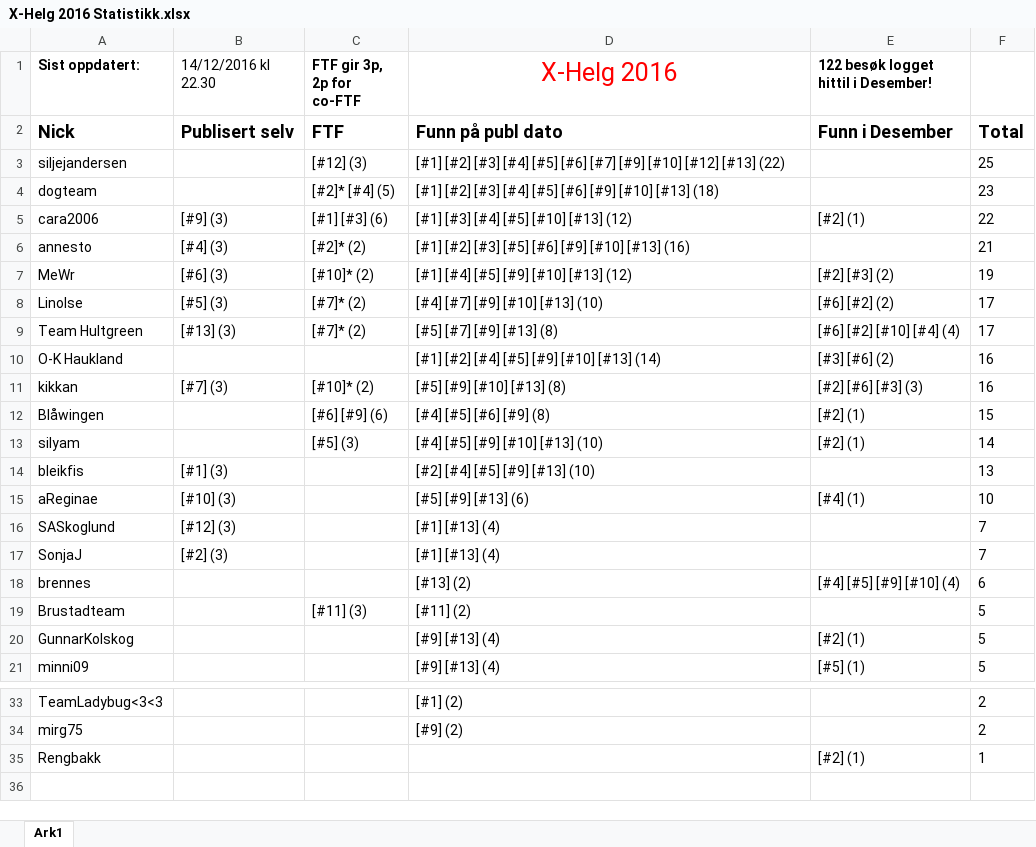
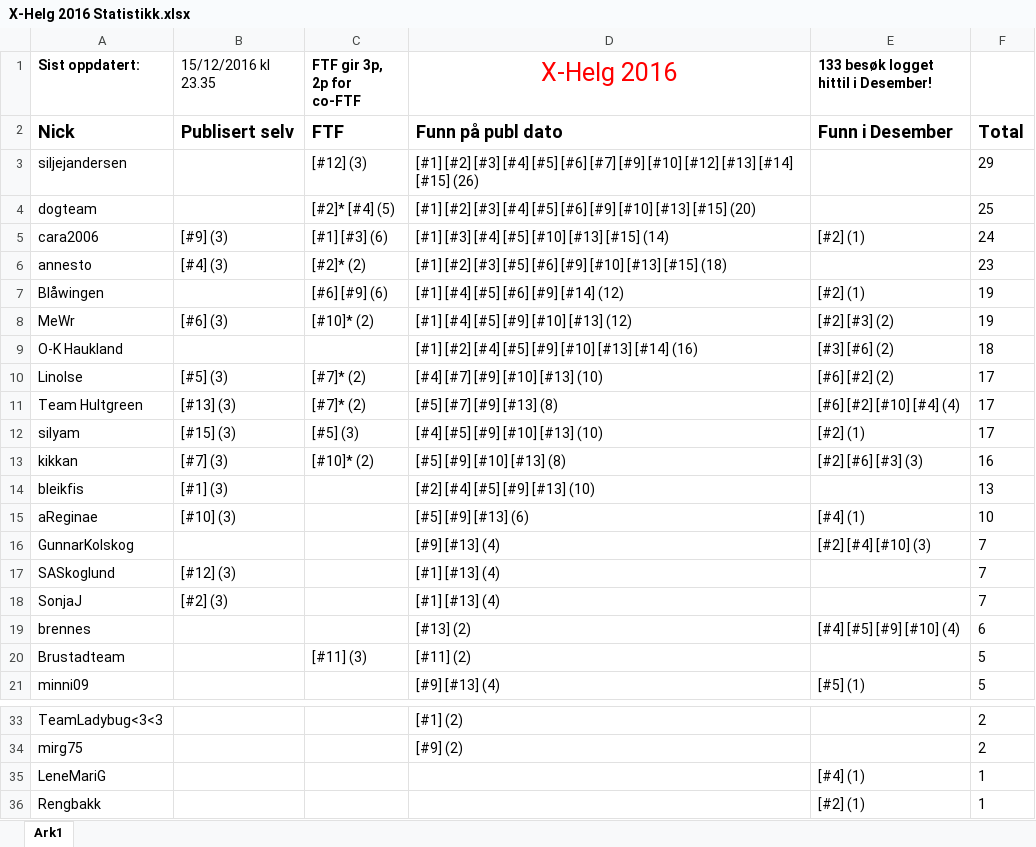
Before and after one commit to tplive/xhelg-stats, an Excel workbook: X-Helg 2016 Statistikk.xlsx, sheet Ark1, drawn as a sheet; only a part is shown, gaps mark what is left out; values as stored, in another font and other column widths than the file's, no borders; removed rows and columns are numbered as before the commit, all else as after; the diff names each change by its address in the sheet, - before the commit and + after, or states it on an @@ line.

```diff
--- a/X-Helg 2016 Statistikk.xlsx (sheet Ark1)
+++ b/X-Helg 2016 Statistikk.xlsx (sheet Ark1)
-B1: 14/12/2016 kl 22.30
+B1: 15/12/2016 kl 23.35
-E1: 122 besøk logget hittil i Desember!
+E1: 133 besøk logget hittil i Desember!
-D3 (X-Helg 2016): …[#12] [#13] (22)
+D3 (X-Helg 2016): …[#12] [#13] [#14] [#15] (26)
-F3: 25
+F3: 29
-D4 (X-Helg 2016): …[#10] [#13] (18)
+D4 (X-Helg 2016): …[#10] [#13] [#15] (20)
-F4: 23
+F4: 25
-D5 (X-Helg 2016): [#1] [#3] [#4] [#5] [#10] [#13] (12)
+D5 (X-Helg 2016): [#1] [#3] [#4] [#5] [#10] [#13] [#15] (14)
-F5: 22
+F5: 24
-D6 (X-Helg 2016): …[#10] [#13] (16)
+D6 (X-Helg 2016): …[#10] [#13] [#15] (18)
-F6: 21
+F6: 23
+row 7: Blåwingen |  | [#6] [#9] (6) | [#1] [#4] [#5] [#6] [#9] [#14] (12) | [#2] (1) | 19
+row 9: O-K Haukland |  |  | [#1] [#2] [#4] [#5] [#9] [#10] [#13] [#14] (16) | [#3] [#6] (2) | 18
-row 10: O-K Haukland |  |  | [#1] [#2] [#4] [#5] [#9] [#10] [#13] (14) | [#3] [#6] (2) | 16
+row 12: silyam | [#15] (3) | [#5] (3) | [#4] [#5] [#9] [#10] [#13] (10) | [#2] (1) | 17
-row 12: Blåwingen |  | [#6] [#9] (6) | [#4] [#5] [#6] [#9] (8) | [#2] (1) | 15
-row 13: silyam |  | [#5] (3) | [#4] [#5] [#9] [#10] [#13] (10) | [#2] (1) | 14
+row 16: GunnarKolskog |  |  | [#9] [#13] (4) | [#2] [#4] [#10] (3) | 7
-row 20: GunnarKolskog |  |  | [#9] [#13] (4) | [#2] (1) | 5
+row 35: LeneMariG |  |  |  | [#4] (1) | 1
```
Also changed, not shown: 4 other files.
